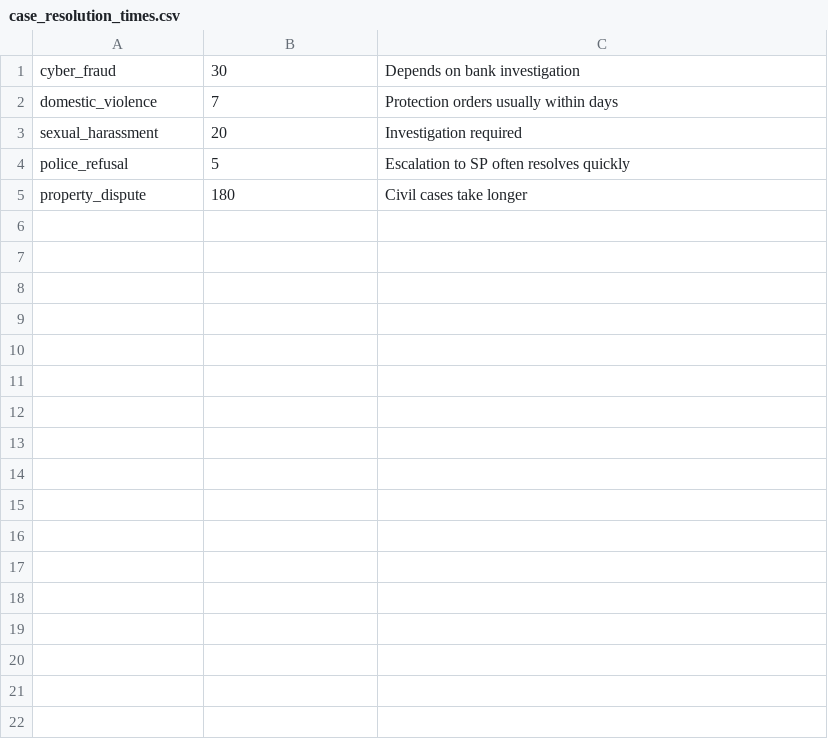
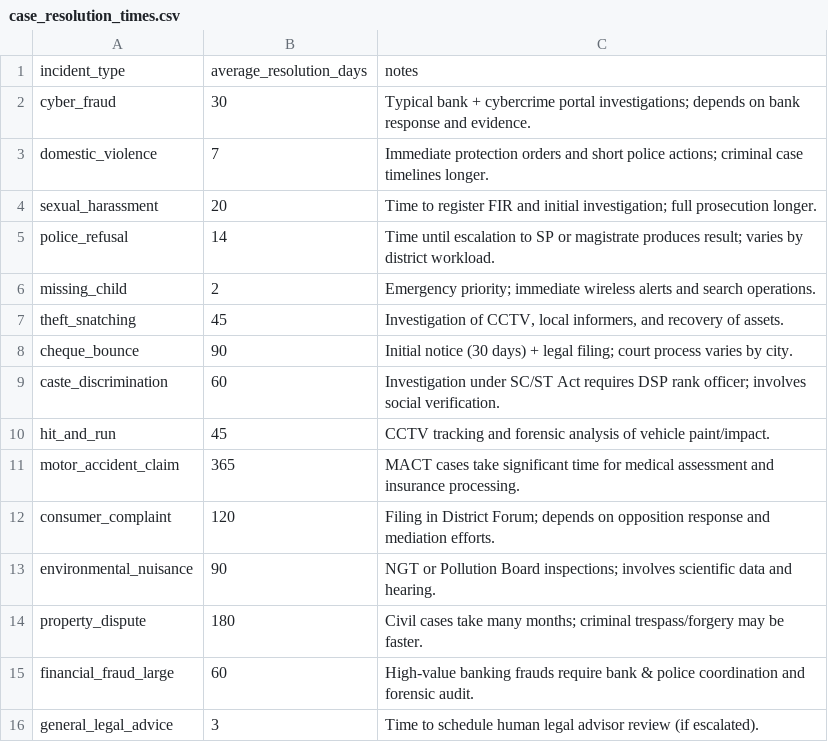
Before and after one commit to rudranarayan992/citizen-assistance-ai, a CSV file: data/core/case_resolution_times.csv, drawn as a sheet.

```diff
--- a/data/core/case_resolution_times.csv
+++ b/data/core/case_resolution_times.csv
@@ -1,5 +1,16 @@
-cyber_fraud,30,Depends on bank investigation
-domestic_violence,7,Protection orders usually within days
-sexual_harassment,20,Investigation required
-police_refusal,5,Escalation to SP often resolves quickly
-property_dispute,180,Civil cases take longer
+incident_type,average_resolution_days,notes
+cyber_fraud,30,"Typical bank + cybercrime portal investigations; depends on bank response and evidence."
+domestic_violence,7,"Immediate protection orders and short police actions; criminal case timelines longer."
+sexual_harassment,20,"Time to register FIR and initial investigation; full prosecution longer."
+police_refusal,14,"Time until escalation to SP or magistrate produces result; varies by district workload."
+missing_child,2,"Emergency priority; immediate wireless alerts and search operations."
+theft_snatching,45,"Investigation of CCTV, local informers, and recovery of assets."
+cheque_bounce,90,"Initial notice (30 days) + legal filing; court process varies by city."
+caste_discrimination,60,"Investigation under SC/ST Act requires DSP rank officer; involves social verification."
+hit_and_run,45,"CCTV tracking and forensic analysis of vehicle paint/impact."
+motor_accident_claim,365,"MACT cases take significant time for medical assessment and insurance processing."
+consumer_complaint,120,"Filing in District Forum; depends on opposition response and mediation efforts."
+environmental_nuisance,90,"NGT or Pollution Board inspections; involves scientific data and hearing."
+property_dispute,180,"Civil cases take many months; criminal trespass/forgery may be faster."
+financial_fraud_large,60,"High-value banking frauds require bank & police coordination and forensic audit."
+general_legal_advice,3,"Time to schedule human legal advisor review (if escalated)."
```
Also changed, not shown: data/core/escalation_contacts.csv, data/core/government_schemes.csv, 12 other files.
